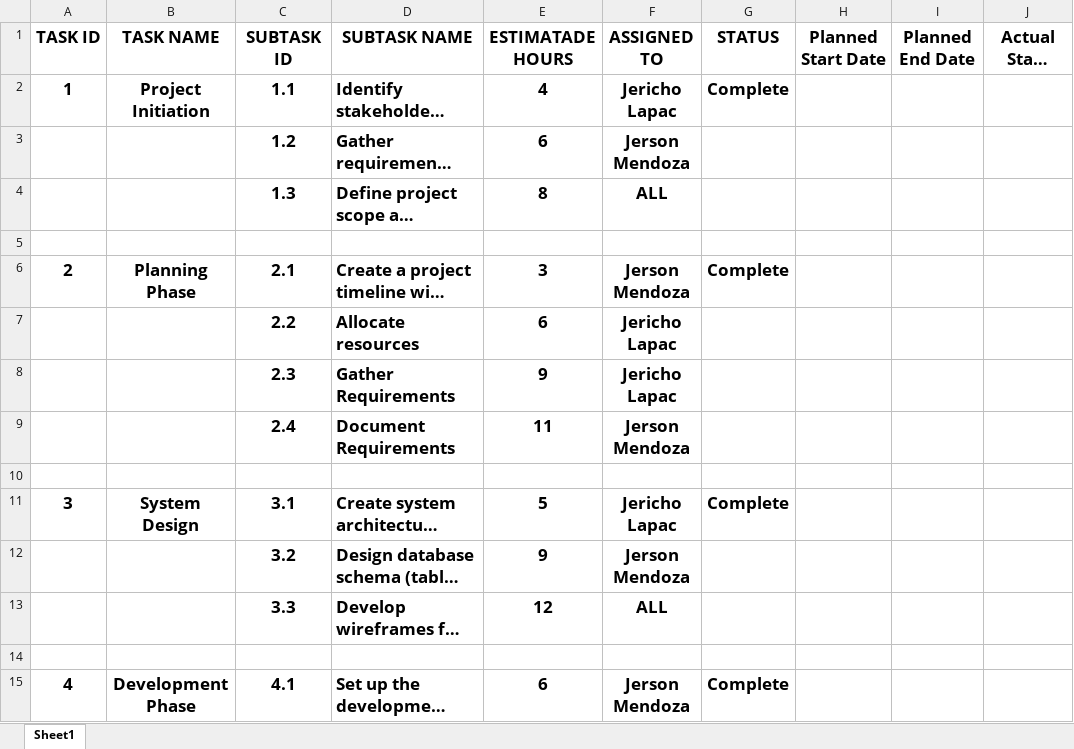
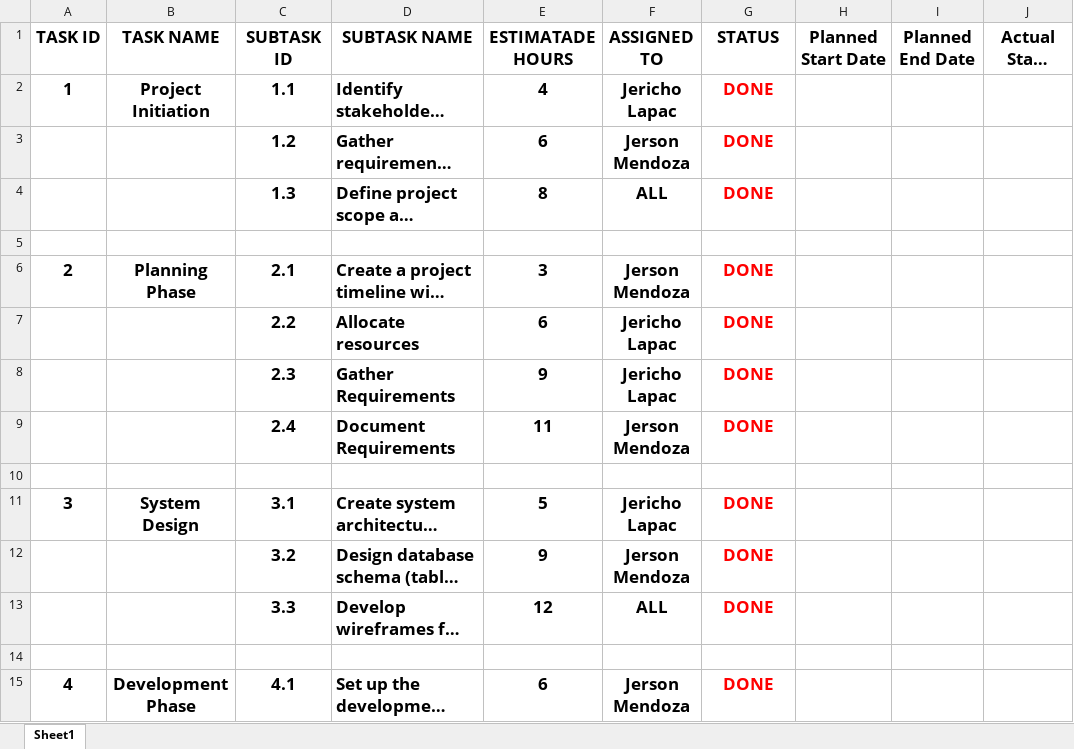
Before and after one commit to jericholapac/Team-JJ, an Excel workbook: 07, Project Office/Project Plan for Automated Attendance System.xlsx, sheet Sheet1, drawn as a sheet; only a part is shown; long unchanged cells end in …; values as stored, in another font and other column widths than the file's, no borders; the diff covers the shown part only; the diff names each change by its address in the sheet, - before the commit and + after, or states it on an @@ line.

Commit message:
Add files via upload

```diff
--- a/07, Project Office/Project Plan for Automated Attendance System.xlsx (sheet Sheet1)
+++ b/07, Project Office/Project Plan for Automated Attendance System.xlsx (sheet Sheet1)
-G2 (STATUS): Complete
+G2 (STATUS): DONE
-G2 text colour: black
+G2 text colour: #FF0000
-G3:G4 (STATUS): (empty)
+G3:G4 (STATUS): DONE
-G6 (STATUS): Complete
+G6 (STATUS): DONE
-G6 text colour: black
+G6 text colour: #FF0000
-G7:G9 (STATUS): (empty)
+G7:G9 (STATUS): DONE
-G11 (STATUS): Complete
+G11 (STATUS): DONE
-G11 text colour: black
+G11 text colour: #FF0000
-G12:G13 (STATUS): (empty)
+G12:G13 (STATUS): DONE
-G15 (STATUS): Complete
+G15 (STATUS): DONE
-G15 text colour: black
+G15 text colour: #FF0000
```
Also changed, not shown: 14 edited cells and cell formats elsewhere in this sheet.
